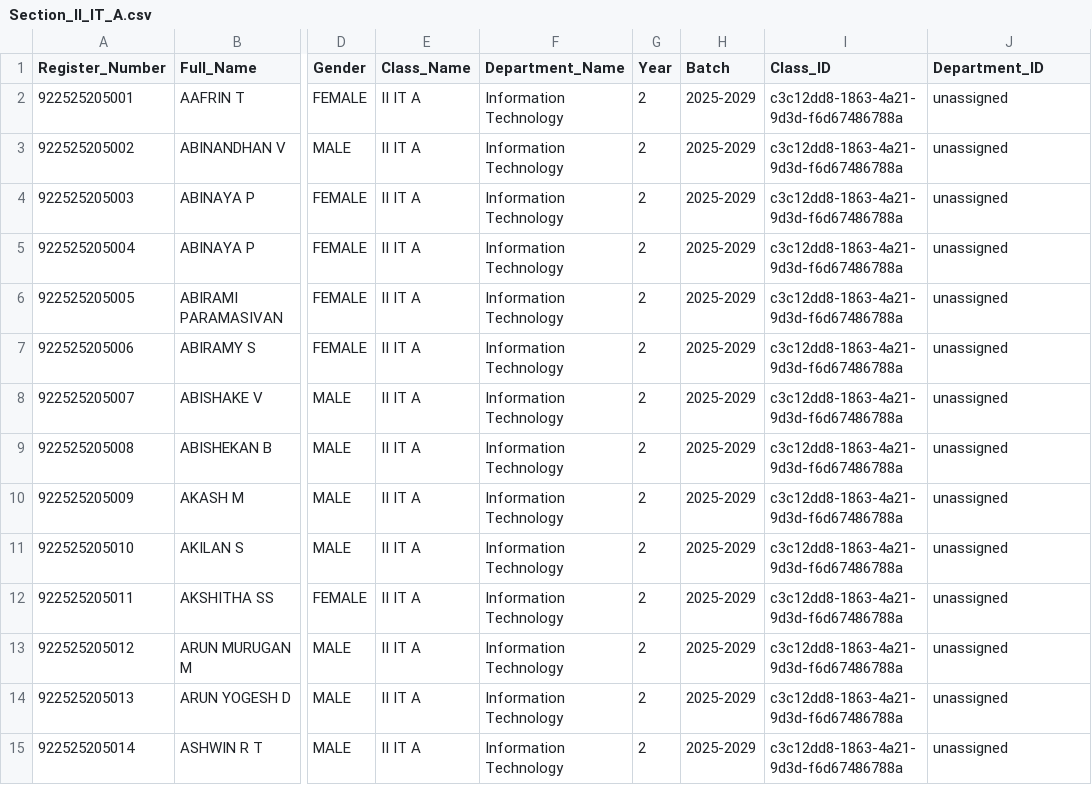
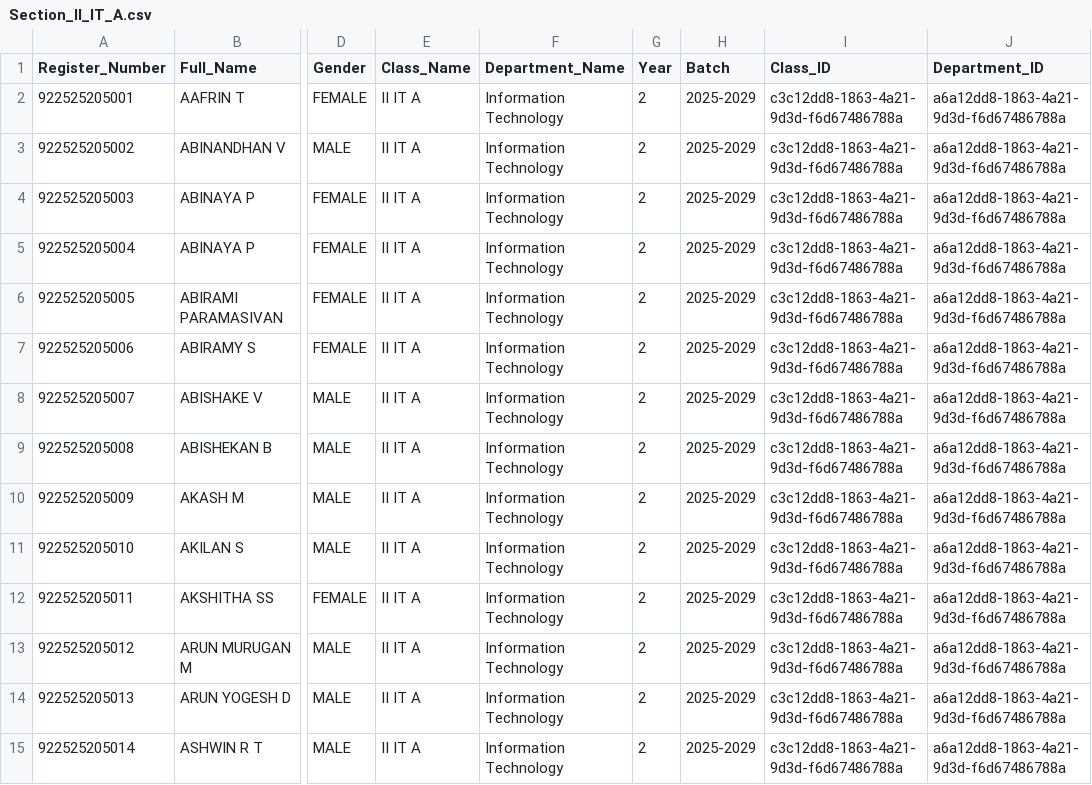
Before and after one commit to Tharun4743/IT_taskmanager, a CSV file: students_directory/Year_2/Section_II_IT_A.csv, drawn as a sheet; only a part is shown, gaps mark what is left out; the diff covers the shown part only; the diff names each change by its address in the sheet, - before the commit and + after, or states it on an @@ line.

```diff
--- a/students_directory/Year_2/Section_II_IT_A.csv
+++ b/students_directory/Year_2/Section_II_IT_A.csv
-J2:J15 (Department_ID): unassigned
+J2:J15 (Department_ID): a6a12dd8-1863-4a21-9d3d-f6d67486788a
```
Also changed, not shown: 49 edited cells elsewhere in this file, students_directory/Year_2/Section_II_IT_B.csv, students_directory/Year_2/Section_II_IT_C.csv, 12 other files.
